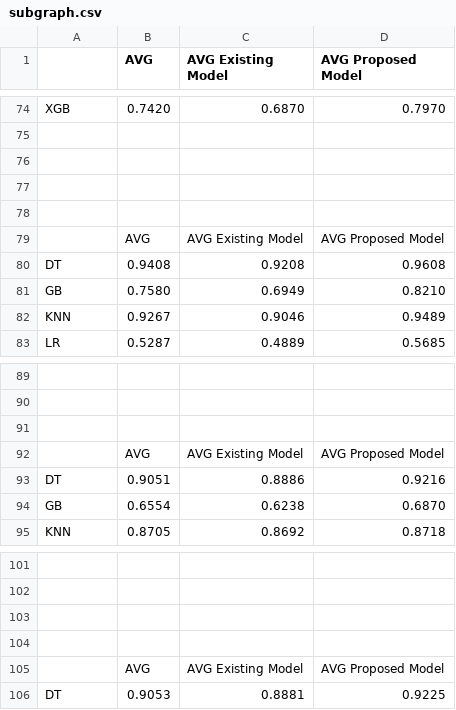
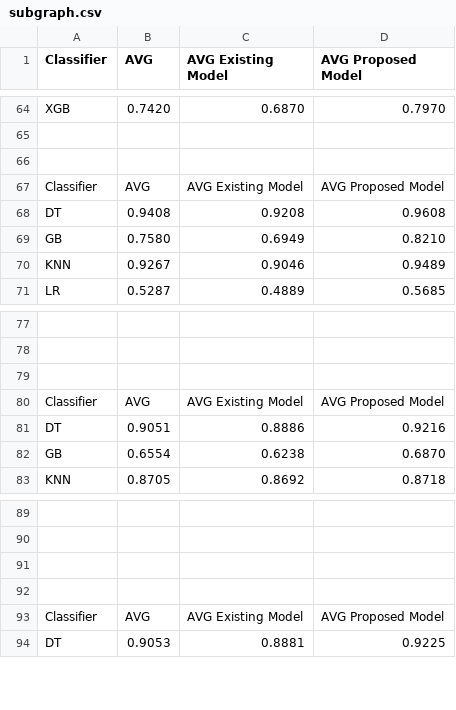
Before and after one commit to shahriariit/opendataset, a CSV file: subgraph.csv, drawn as a sheet; only a part is shown, gaps mark what is left out; removed rows and columns are numbered as before the commit, all else as after; the diff covers the shown part only; the diff names each change by its address in the sheet, - before the commit and + after, or states it on an @@ line.

```diff
--- a/subgraph.csv
+++ b/subgraph.csv
-A1: (empty)
+A1: Classifier
-row 77: (empty)
-row 78: (empty)
-A67 (Classifier): (empty)
+A67 (Classifier): Classifier
-A80 (Classifier): (empty)
+A80 (Classifier): Classifier
-A93 (Classifier): (empty)
+A93 (Classifier): Classifier
```
Also changed, not shown: 10 removed rows and 5 edited cells elsewhere in this file.
